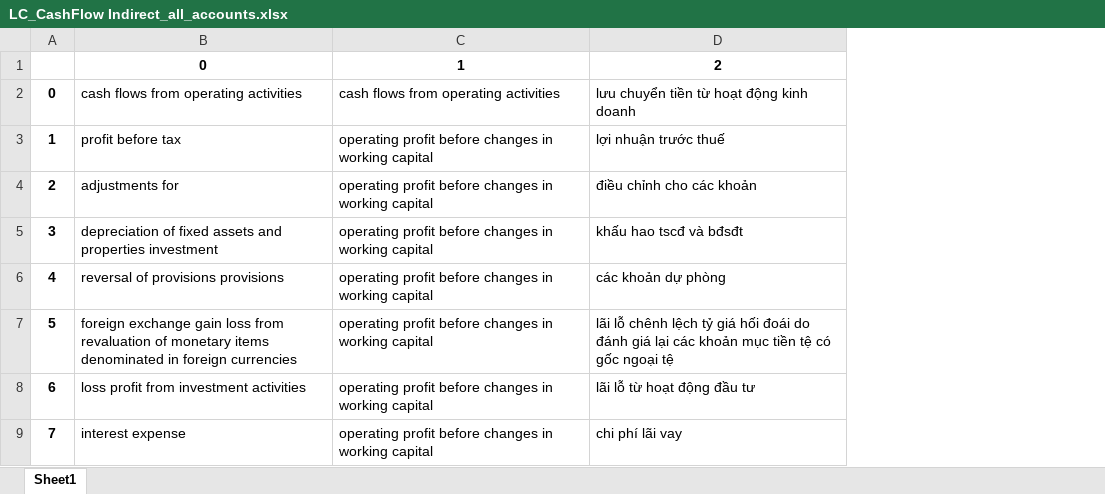
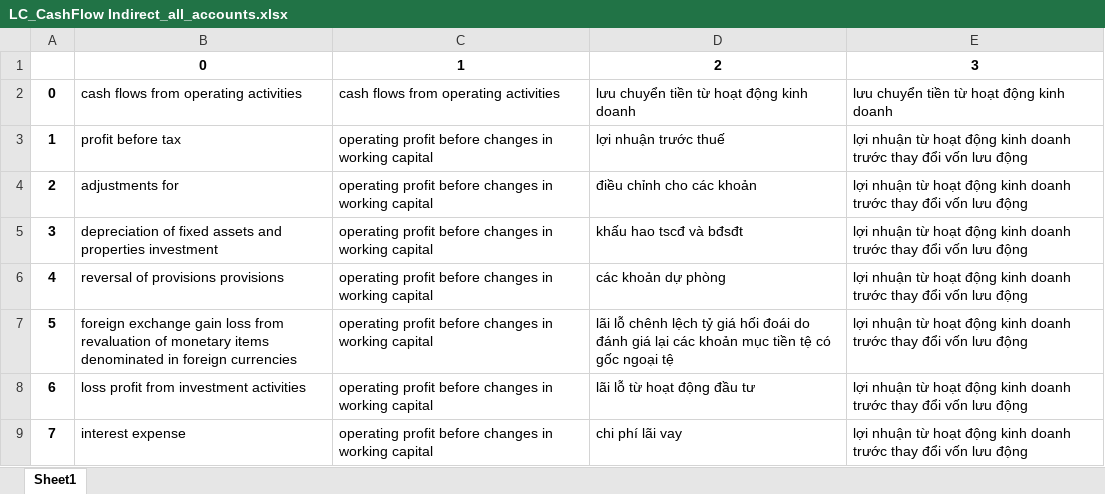
Before and after one commit to vincetran96/Scrape-Finance-Data-v2, an Excel workbook: functions/schema/LC_CashFlow Indirect_all_accounts.xlsx, sheet Sheet1, drawn as a sheet; only a part is shown; values as stored, in another font and other column widths than the file's, no borders; the diff names each change by its address in the sheet, - before the commit and + after, or states it on an @@ line.

```diff
--- a/functions/schema/LC_CashFlow Indirect_all_accounts.xlsx (sheet Sheet1)
+++ b/functions/schema/LC_CashFlow Indirect_all_accounts.xlsx (sheet Sheet1)
+column E, rows 1-9: 3 | lưu chuyển tiền từ hoạt động kinh doanh | lợi nhuận từ hoạt động kinh doanh trước thay đổi vốn lưu động | lợi nhuận từ hoạt động kinh doanh trước thay đổi vốn lưu động | lợi nhuận từ hoạt động kinh doanh trước thay đổi vốn lưu động | lợi nhuận từ hoạt động kinh doanh trước thay đổi vốn lưu động | lợi nhuận từ hoạt động kinh doanh trước thay đổi vốn lưu động | lợi nhuận từ hoạt động kinh doanh trước thay đổi vốn lưu động | lợi nhuận từ hoạt động kinh doanh trước thay đổi vốn lưu động
```
Also changed, not shown: functions/schema/CDKT_Balance Sheet_all_accounts.xlsx, functions/schema/KQKD_Income Statement_all_accounts.xlsx, 6 other files.
